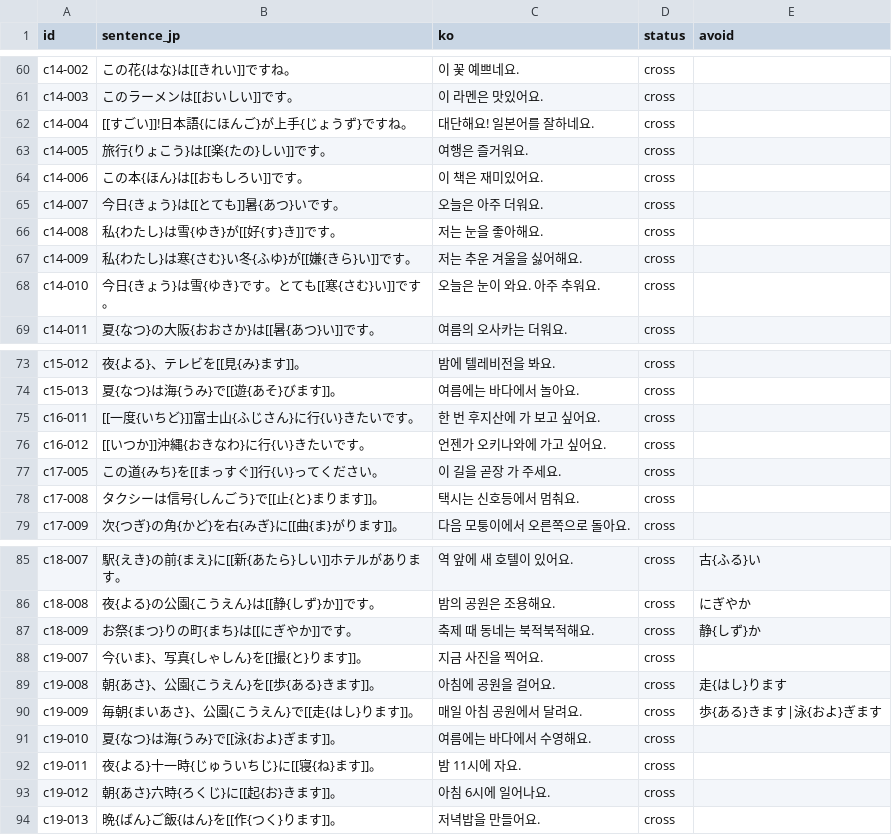
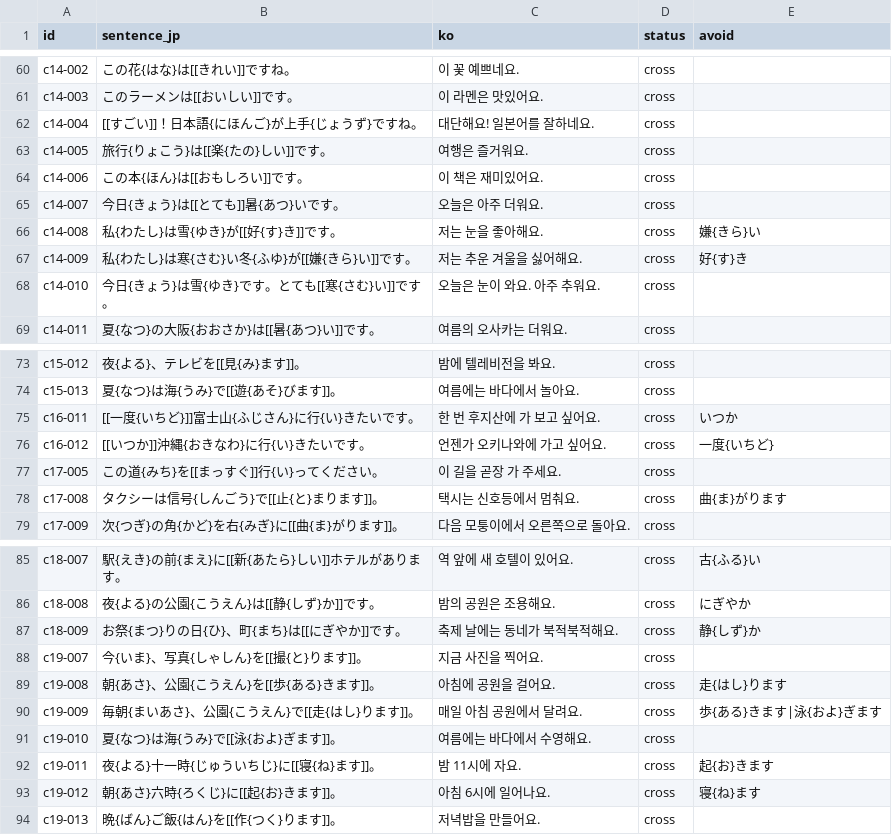
Before and after one commit to Fullcharge13/Learning-Japanese, a CSV file: data/examples.csv, drawn as a sheet; only a part is shown, gaps mark what is left out; the diff covers the shown part only.

```diff
--- a/data/examples.csv
+++ b/data/examples.csv
@@ -61,3 +61,3 @@ c14-002,この花{はな}は[[きれい]]ですね。,이 꽃 예쁘네요.,cros
 c14-003,このラーメンは[[おいしい]]です。,이 라멘은 맛있어요.,cross,
-c14-004,[[すごい]]!日本語{にほんご}が上手{じょうず}ですね。,대단해요! 일본어를 잘하네요.,cross,
+c14-004,[[すごい]]！日本語{にほんご}が上手{じょうず}ですね。,대단해요! 일본어를 잘하네요.,cross,
 c14-005,旅行{りょこう}は[[楽{たの}しい]]です。,여행은 즐거워요.,cross,
@@ -65,4 +65,4 @@ c14-006,この本{ほん}は[[おもしろい]]です。,이 책은 재미있어
 c14-007,今日{きょう}は[[とても]]暑{あつ}いです。,오늘은 아주 더워요.,cross,
-c14-008,私{わたし}は雪{ゆき}が[[好{す}き]]です。,저는 눈을 좋아해요.,cross,
-c14-009,私{わたし}は寒{さむ}い冬{ふゆ}が[[嫌{きら}い]]です。,저는 추운 겨울을 싫어해요.,cross,
+c14-008,私{わたし}は雪{ゆき}が[[好{す}き]]です。,저는 눈을 좋아해요.,cross,嫌{きら}い
+c14-009,私{わたし}は寒{さむ}い冬{ふゆ}が[[嫌{きら}い]]です。,저는 추운 겨울을 싫어해요.,cross,好{す}き
 c14-010,今日{きょう}は雪{ゆき}です。とても[[寒{さむ}い]]です。,오늘은 눈이 와요. 아주 추워요.,cross,
@@ -74,6 +74,6 @@ c15-012,夜{よる}、テレビを[[見{み}ます]]。,밤에 텔레비전을
 c15-013,夏{なつ}は海{うみ}で[[遊{あそ}びます]]。,여름에는 바다에서 놀아요.,cross,
-c16-011,[[一度{いちど}]]富士山{ふじさん}に行{い}きたいです。,한 번 후지산에 가 보고 싶어요.,cross,
-c16-012,[[いつか]]沖縄{おきなわ}に行{い}きたいです。,언젠가 오키나와에 가고 싶어요.,cross,
+c16-011,[[一度{いちど}]]富士山{ふじさん}に行{い}きたいです。,한 번 후지산에 가 보고 싶어요.,cross,いつか
+c16-012,[[いつか]]沖縄{おきなわ}に行{い}きたいです。,언젠가 오키나와에 가고 싶어요.,cross,一度{いちど}
 c17-005,この道{みち}を[[まっすぐ]]行{い}ってください。,이 길을 곧장 가 주세요.,cross,
-c17-008,タクシーは信号{しんごう}で[[止{と}まります]]。,택시는 신호등에서 멈춰요.,cross,
+c17-008,タクシーは信号{しんごう}で[[止{と}まります]]。,택시는 신호등에서 멈춰요.,cross,曲{ま}がります
 c17-009,次{つぎ}の角{かど}を右{みぎ}に[[曲{ま}がります]]。,다음 모퉁이에서 오른쪽으로 돌아요.,cross,
@@ -86,3 +86,3 @@ c18-007,駅{えき}の前{まえ}に[[新{あたら}しい]]ホテルがあり
 c18-008,夜{よる}の公園{こうえん}は[[静{しず}か]]です。,밤의 공원은 조용해요.,cross,にぎやか
-c18-009,お祭{まつ}りの町{まち}は[[にぎやか]]です。,축제 때 동네는 북적북적해요.,cross,静{しず}か
+c18-009,お祭{まつ}りの日{ひ}、町{まち}は[[にぎやか]]です。,축제 날에는 동네가 북적북적해요.,cross,静{しず}か
 c19-007,今{いま}、写真{しゃしん}を[[撮{と}ります]]。,지금 사진을 찍어요.,cross,
@@ -91,4 +91,4 @@ c19-009,毎朝{まいあさ}、公園{こうえん}で[[走{はし}ります]]
 c19-010,夏{なつ}は海{うみ}で[[泳{およ}ぎます]]。,여름에는 바다에서 수영해요.,cross,
-c19-011,夜{よる}十一時{じゅういちじ}に[[寝{ね}ます]]。,밤 11시에 자요.,cross,
-c19-012,朝{あさ}六時{ろくじ}に[[起{お}きます]]。,아침 6시에 일어나요.,cross,
+c19-011,夜{よる}十一時{じゅういちじ}に[[寝{ね}ます]]。,밤 11시에 자요.,cross,起{お}きます
+c19-012,朝{あさ}六時{ろくじ}に[[起{お}きます]]。,아침 6시에 일어나요.,cross,寝{ね}ます
 c19-013,晩{ばん}ご飯{はん}を[[作{つく}ります]]。,저녁밥을 만들어요.,cross,
```
Also changed, not shown: 23 edited cells elsewhere in this file, 19 other files.
